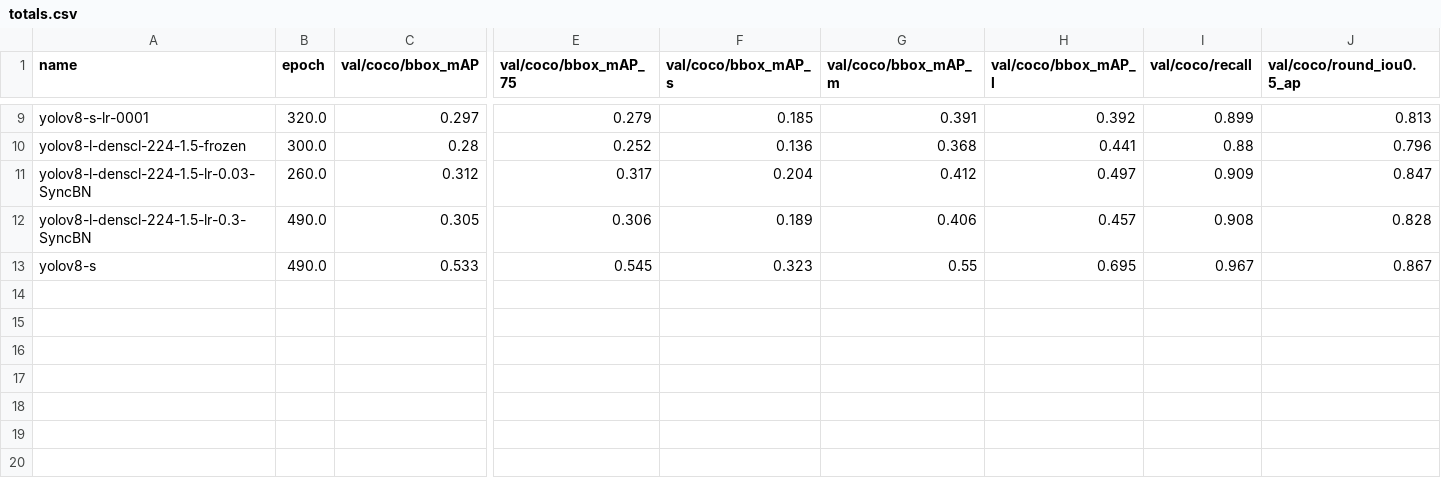
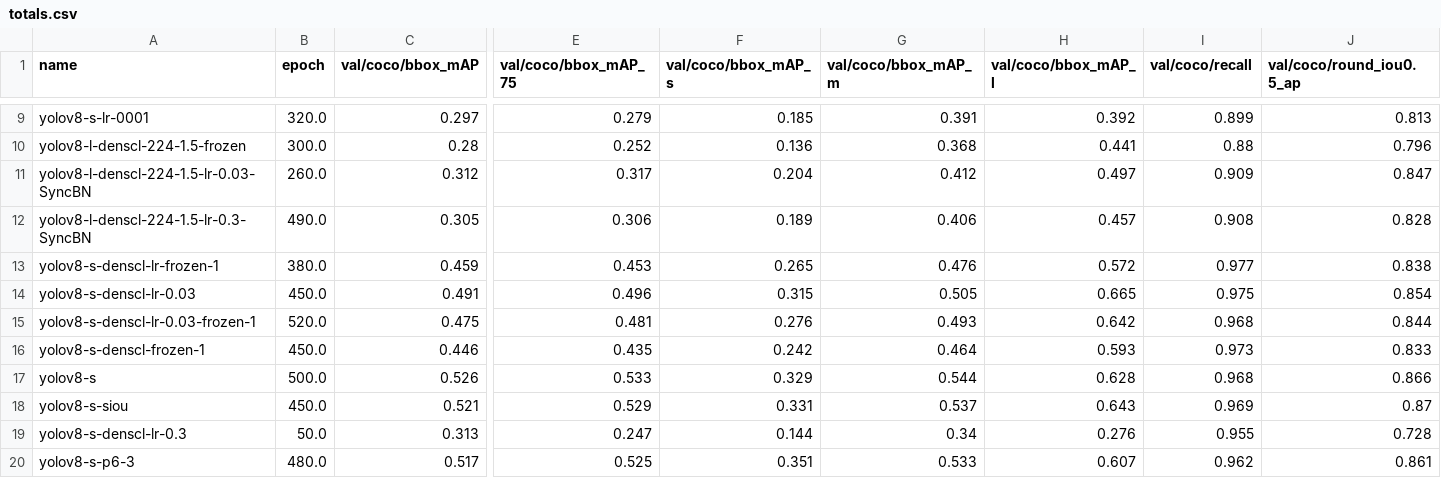
Before and after one commit to cdhhhhhhh/ag-pro, a CSV file: leaf_model/totals.csv, drawn as a sheet; only a part is shown, gaps mark what is left out; addresses are those after the commit; rows hold the shown columns only; the diff covers the shown part only; the diff names each change by its address in the sheet, - before the commit and + after, or states it on an @@ line.

```diff
--- a/leaf_model/totals.csv
+++ b/leaf_model/totals.csv
+row 13: yolov8-s-denscl-lr-frozen-1 | 380.0 | 0.459 | 0.453 | 0.265 | 0.476 | 0.572 | 0.977 | 0.838
+row 14: yolov8-s-denscl-lr-0.03 | 450.0 | 0.491 | 0.496 | 0.315 | 0.505 | 0.665 | 0.975 | 0.854
+row 15: yolov8-s-denscl-lr-0.03-frozen-1 | 520.0 | 0.475 | 0.481 | 0.276 | 0.493 | 0.642 | 0.968 | 0.844
+row 16: yolov8-s-denscl-frozen-1 | 450.0 | 0.446 | 0.435 | 0.242 | 0.464 | 0.593 | 0.973 | 0.833
-B17 (epoch): 490.0
+B17 (epoch): 500.0
-C17 (val/coco/bbox_mAP): 0.533
+C17 (val/coco/bbox_mAP): 0.526
-E17 (val/coco/bbox_mAP_75): 0.545
+E17 (val/coco/bbox_mAP_75): 0.533
-F17 (val/coco/bbox_mAP_s): 0.323
+F17 (val/coco/bbox_mAP_s): 0.329
-G17 (val/coco/bbox_mAP_m): 0.55
+G17 (val/coco/bbox_mAP_m): 0.544
-H17 (val/coco/bbox_mAP_l): 0.695
+H17 (val/coco/bbox_mAP_l): 0.628
-I17 (val/coco/recall): 0.967
+I17 (val/coco/recall): 0.968
-J17 (val/coco/round_iou0.5_ap): 0.867
+J17 (val/coco/round_iou0.5_ap): 0.866
+row 18: yolov8-s-siou | 450.0 | 0.521 | 0.529 | 0.331 | 0.537 | 0.643 | 0.969 | 0.87
+row 19: yolov8-s-denscl-lr-0.3 | 50.0 | 0.313 | 0.247 | 0.144 | 0.34 | 0.276 | 0.955 | 0.728
+row 20: yolov8-s-p6-3 | 480.0 | 0.517 | 0.525 | 0.351 | 0.533 | 0.607 | 0.962 | 0.861
```
Also changed, not shown: 3 edited cells elsewhere in this file, 22 other files.
